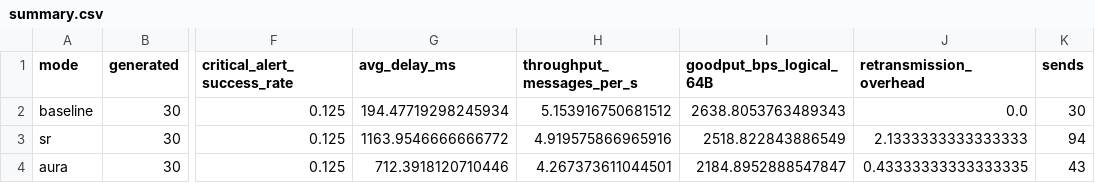
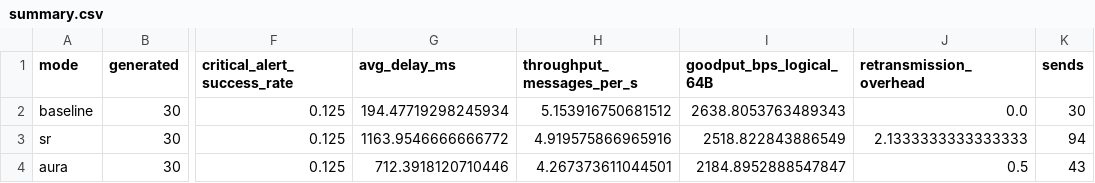
Before and after one commit to purvi126/AURA-UDP, a CSV file: experiments/results/stress/summary.csv, drawn as a sheet; only a part is shown, gaps mark what is left out; the diff names each change by its address in the sheet, - before the commit and + after, or states it on an @@ line.

```diff
--- a/experiments/results/stress/summary.csv
+++ b/experiments/results/stress/summary.csv
-J4 (retransmission_overhead): 0.43333333333333335
+J4 (retransmission_overhead): 0.5
```
Also changed, not shown: 11 other files.
